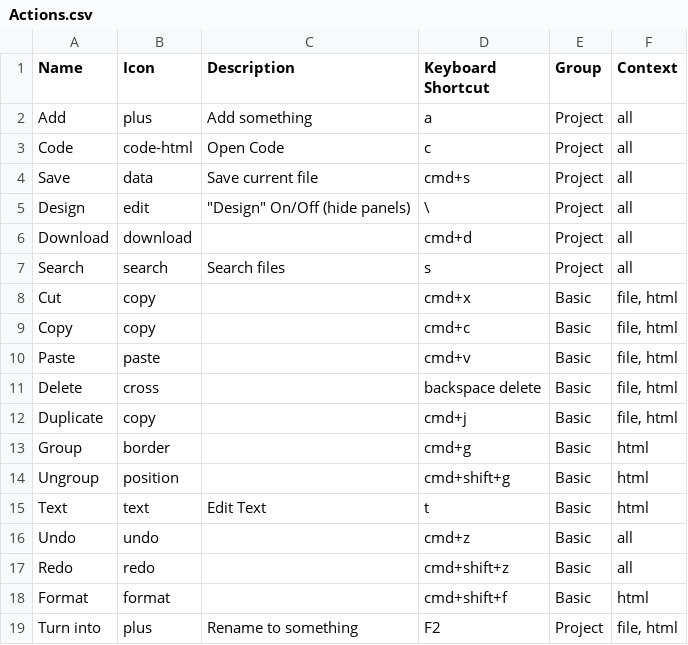
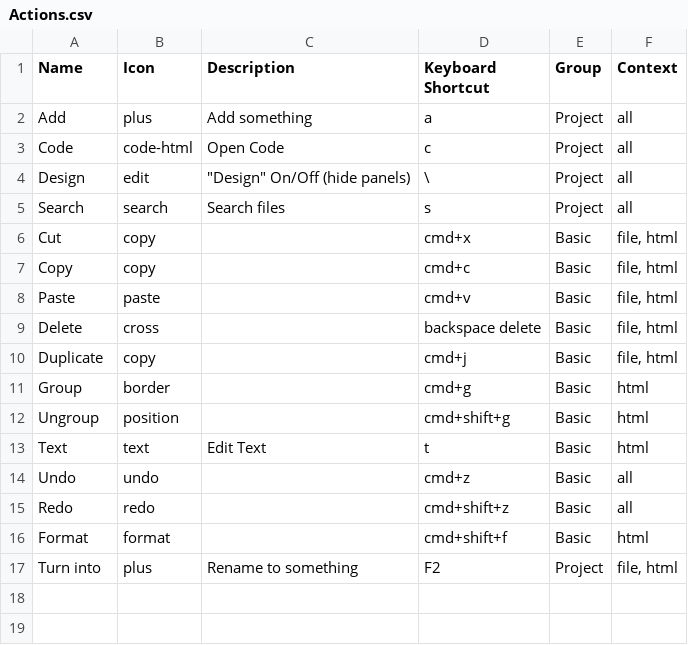
Before and after one commit to weareunderdesign/rnbw, a CSV file: src/_ref/cmdk.ref/Actions.csv, drawn as a sheet; the diff names each change by its address in the sheet, - before the commit and + after, or states it on an @@ line.

Commit message:
feat: move download and save to jumpstart

```diff
--- a/src/_ref/cmdk.ref/Actions.csv
+++ b/src/_ref/cmdk.ref/Actions.csv
-row 4: Save | data | Save current file | cmd+s | Project | all
-row 6: Download | download |  | cmd+d | Project | all
```
Also changed, not shown: src/_ref/cmdk.ref/Jumpstart.csv.
